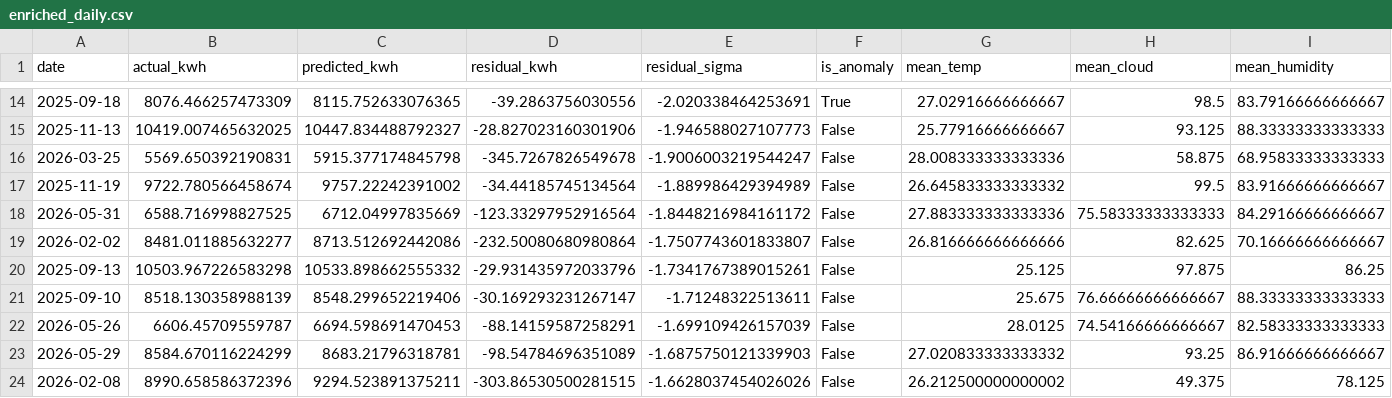
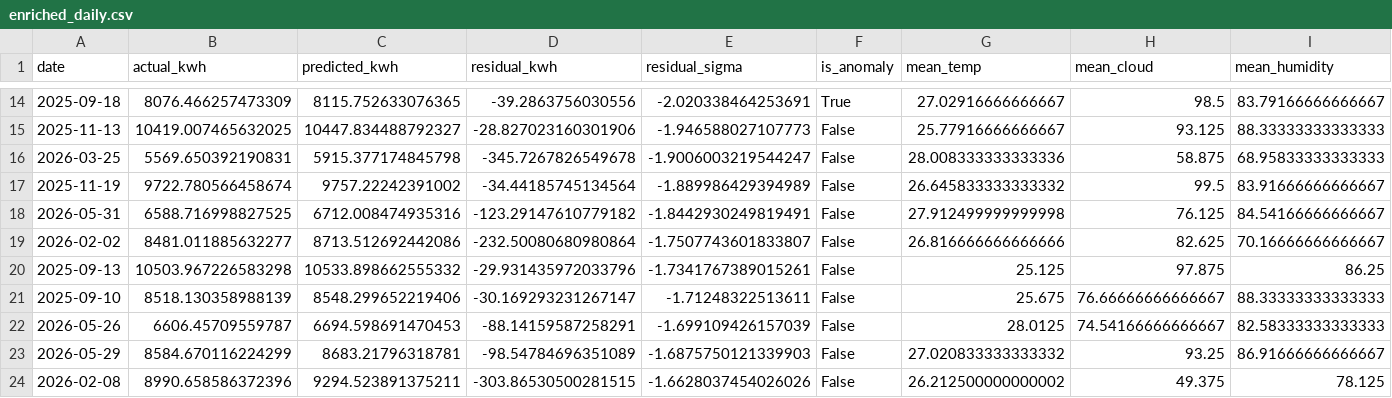
Before and after one commit to nsyafruddin2025-jpg/SolarYield, a CSV file: data/enriched_daily.csv, drawn as a sheet; only a part is shown, gaps mark what is left out; the diff names each change by its address in the sheet, - before the commit and + after, or states it on an @@ line.

```diff
--- a/data/enriched_daily.csv
+++ b/data/enriched_daily.csv
-C18 (predicted_kwh): 6712.04997835669
+C18 (predicted_kwh): 6712.008474935316
-D18 (residual_kwh): -123.33297952916564
+D18 (residual_kwh): -123.29147610779182
-E18 (residual_sigma): -1.8448216984161172
+E18 (residual_sigma): -1.8442930249819491
-G18 (mean_temp): 27.883333333333336
+G18 (mean_temp): 27.912499999999998
-H18 (mean_cloud): 75.58333333333333
+H18 (mean_cloud): 76.125
-I18 (mean_humidity): 84.29166666666667
+I18 (mean_humidity): 84.54166666666667
```
Also changed, not shown: solar_yield_output.csv.
